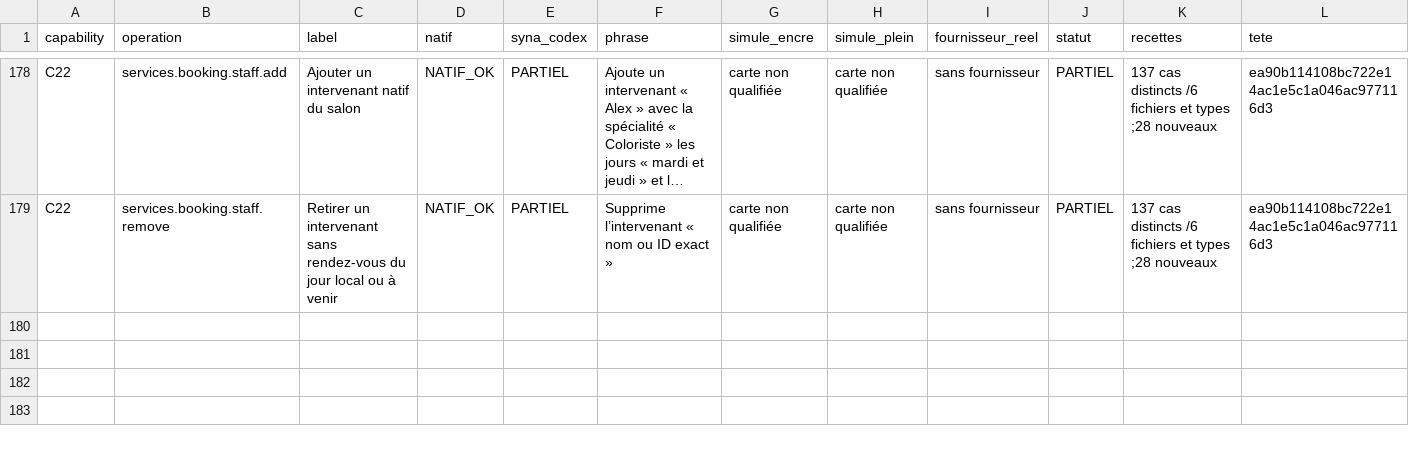
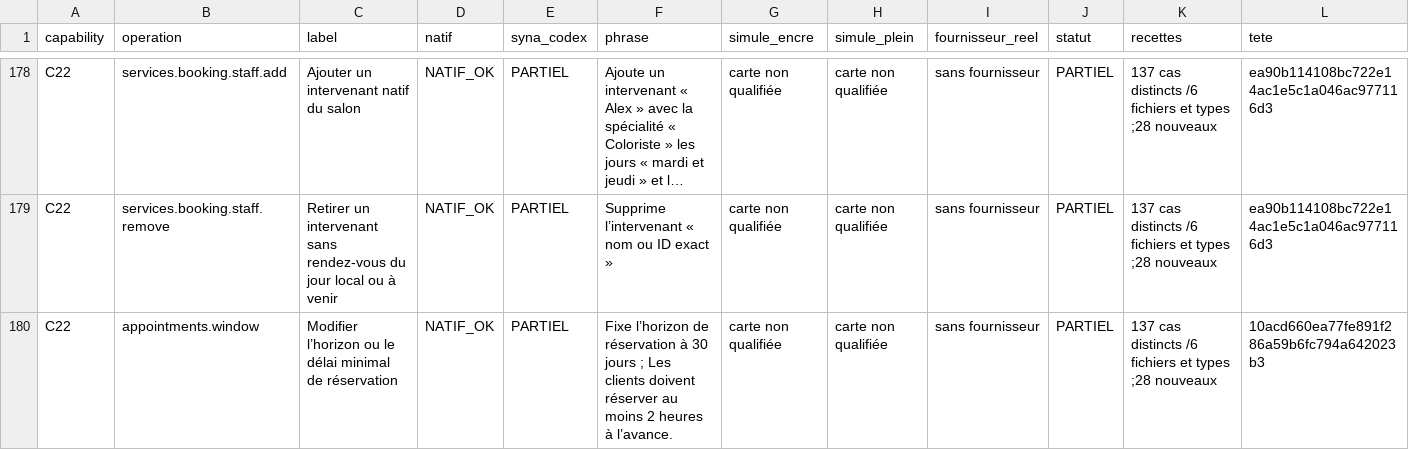
Before and after one commit to spacedevelopment01-max/Ecom-studio-ia, a CSV file: docs/syna-301-integration/MATRICE-CONVERGENCE-84.csv, drawn as a sheet; only a part is shown, gaps mark what is left out; long unchanged cells end in …; rows hold the shown columns only; the diff names each change by its address in the sheet, - before the commit and + after, or states it on an @@ line.

Commit message:
docs(syna): track confirmed booking rules and next slot-step gap

```diff
--- a/docs/syna-301-integration/MATRICE-CONVERGENCE-84.csv
+++ b/docs/syna-301-integration/MATRICE-CONVERGENCE-84.csv
+row 180: C22 | appointments.window | Modifier l’horizon ou le délai minimal de réservation | NATIF_OK | PARTIEL | Fixe l’horizon de réservation à 30 jours ; Les clients doivent réserver au moins 2 heures à l’avance. | carte non qualifiée | carte non qualifiée | sans fournisseur | PARTIEL | 137 cas distincts /6 fichiers et types ;28 nouveaux | 10acd660ea77fe891f286a59b6fc794a642023b3
```
Also changed, not shown: 2 other files.
